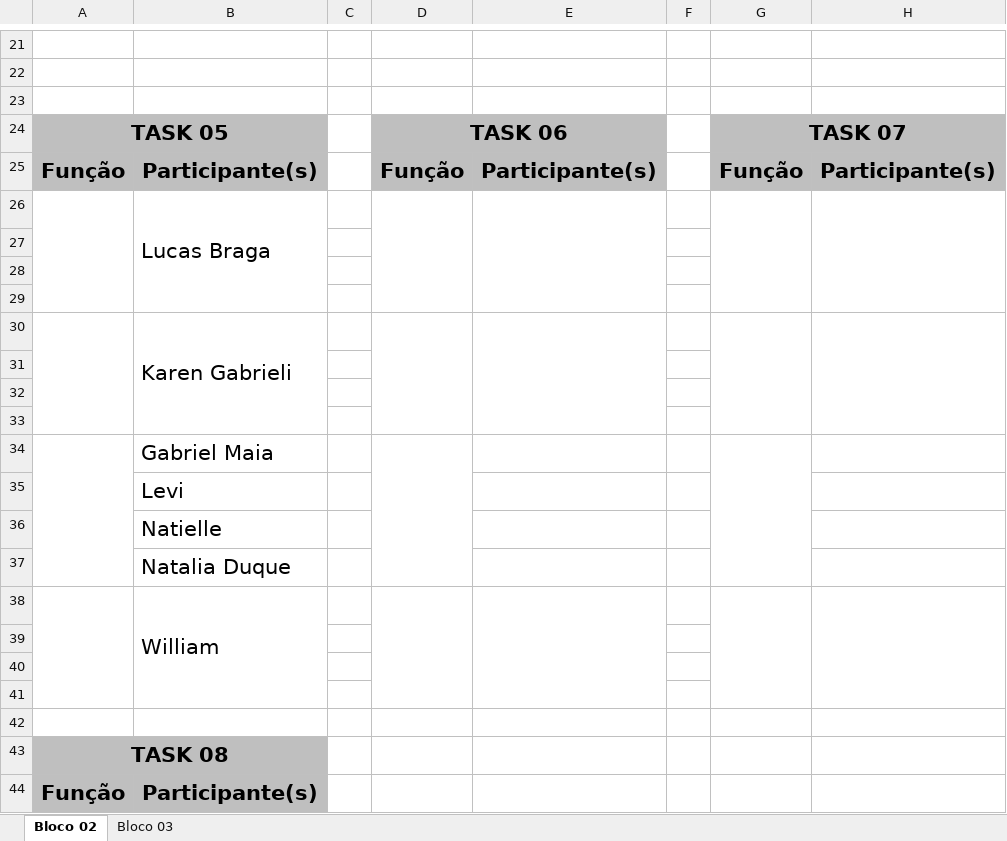
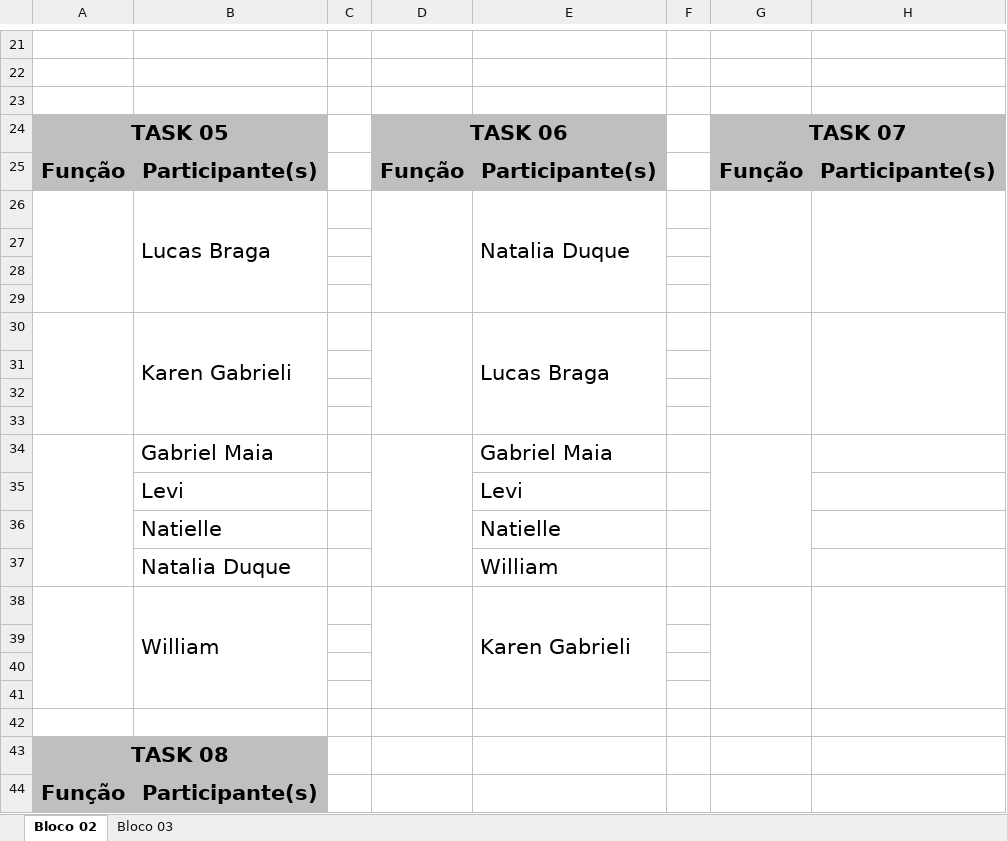
Before and after one commit to projetoFonte/Documentacao, an Excel workbook: Planilha_organizacao_tarefas_2021.xlsx, sheet Bloco 02, drawn as a sheet; only a part is shown, gaps mark what is left out; values as stored, in another font and other column widths than the file's, no borders; charts and pictures not drawn; the diff names each change by its address in the sheet, - before the commit and + after, or states it on an @@ line.

Commit message:
Atualização do Scrum

```diff
--- a/Planilha_organizacao_tarefas_2021.xlsx (sheet Bloco 02)
+++ b/Planilha_organizacao_tarefas_2021.xlsx (sheet Bloco 02)
-E26: (empty)
+E26: Natalia Duque
-E30: (empty)
+E30: Lucas Braga
-E34: (empty)
+E34: Gabriel Maia
-E35: (empty)
+E35: Levi
-E36: (empty)
+E36: Natielle
-E37: (empty)
+E37: William
-E38: (empty)
+E38: Karen Gabrieli
```
Also changed, not shown: charts or pictures.
